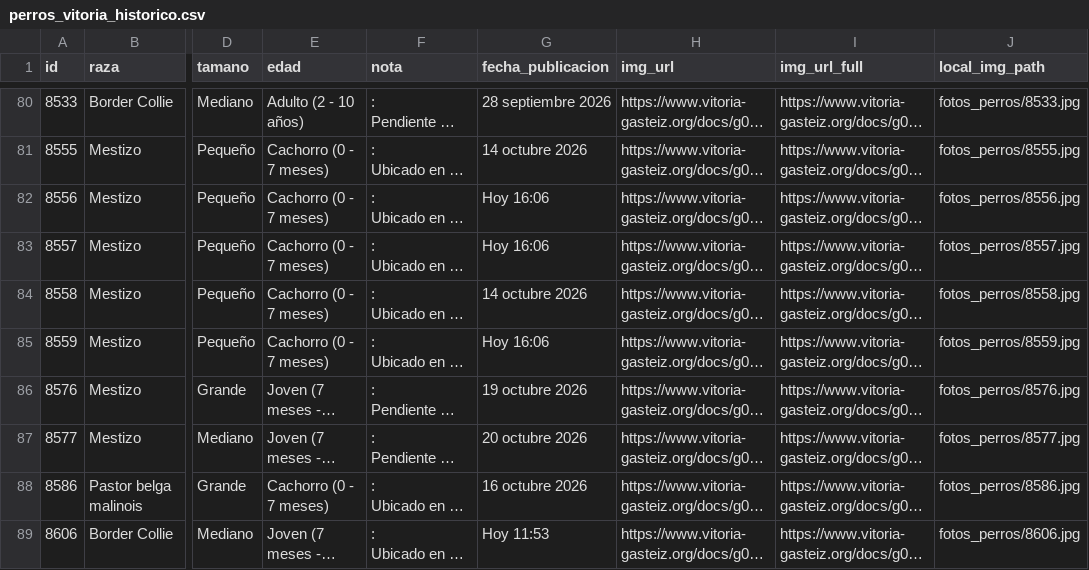
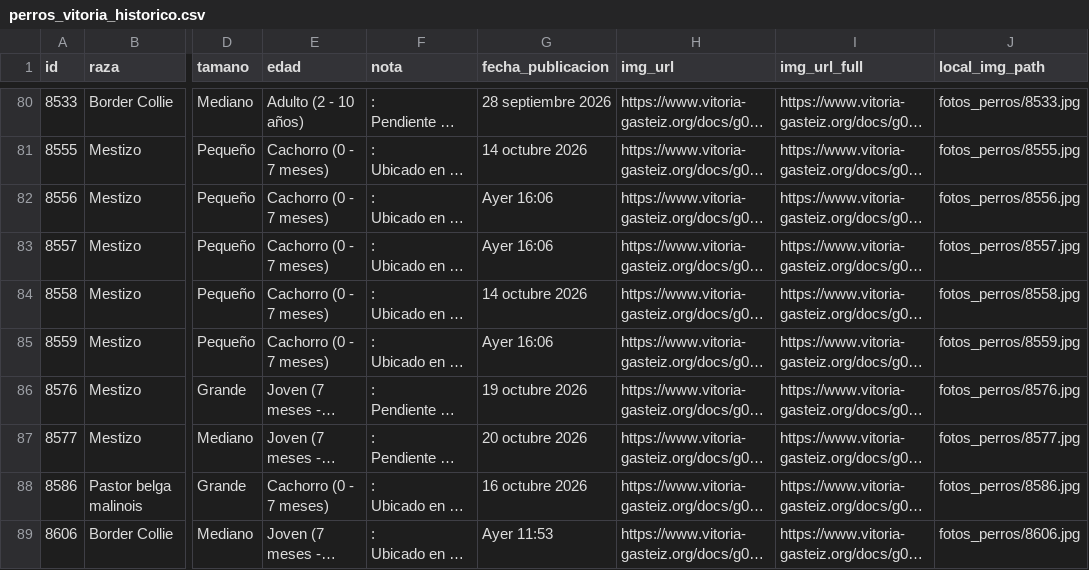
Before and after one commit to eortas/perros-gasteiz, a CSV file: perros_vitoria_historico.csv, drawn as a sheet; only a part is shown, gaps mark what is left out; long unchanged cells end in …; the diff names each change by its address in the sheet, - before the commit and + after, or states it on an @@ line.

```diff
--- a/perros_vitoria_historico.csv
+++ b/perros_vitoria_historico.csv
-G82:G83 (fecha_publicacion): Hoy 16:06
+G82:G83 (fecha_publicacion): Ayer 16:06
-G85 (fecha_publicacion): Hoy 16:06
+G85 (fecha_publicacion): Ayer 16:06
-G89 (fecha_publicacion): Hoy 11:53
+G89 (fecha_publicacion): Ayer 11:53
```
